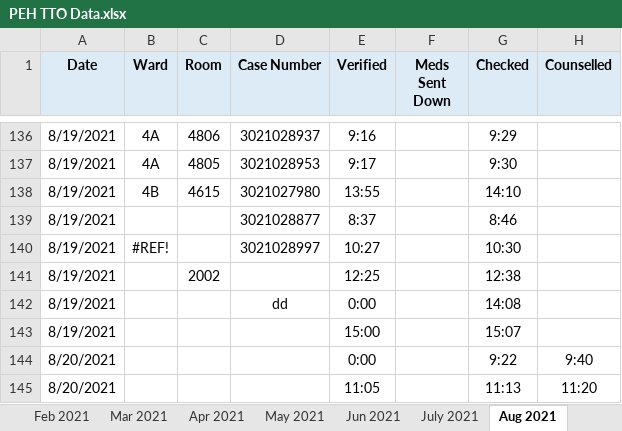
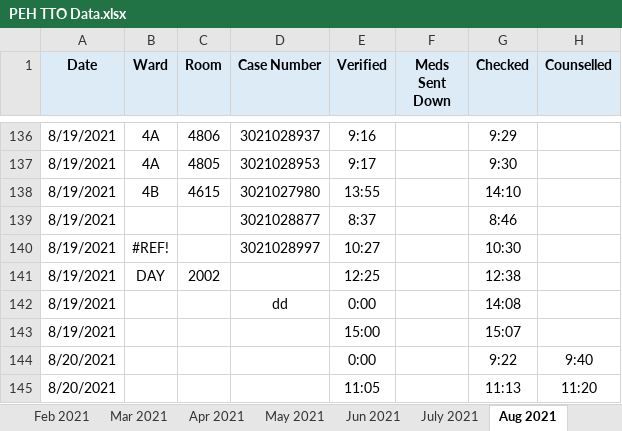
Before and after one commit to RoystonCXW/IS447---Smart-Healthcare, an Excel workbook: IS447/System/Data/Pharmacy Dept/PEH TTO Data/PEH TTO Data.xlsx, sheet Aug 2021, drawn as a sheet; only a part is shown, gaps mark what is left out; values as stored, in another font and other column widths than the file's, no borders; the diff names each change by its address in the sheet, - before the commit and + after, or states it on an @@ line.

```diff
--- a/IS447/System/Data/Pharmacy Dept/PEH TTO Data/PEH TTO Data.xlsx (sheet Aug 2021)
+++ b/IS447/System/Data/Pharmacy Dept/PEH TTO Data/PEH TTO Data.xlsx (sheet Aug 2021)
-B141 (Ward): (empty)
+B141 (Ward): DAY
```
Also changed, not shown: IS447/System/Data/Pharmacy Dept/PEH TTO Data/PEH Wards.xlsx, 11 other files.
